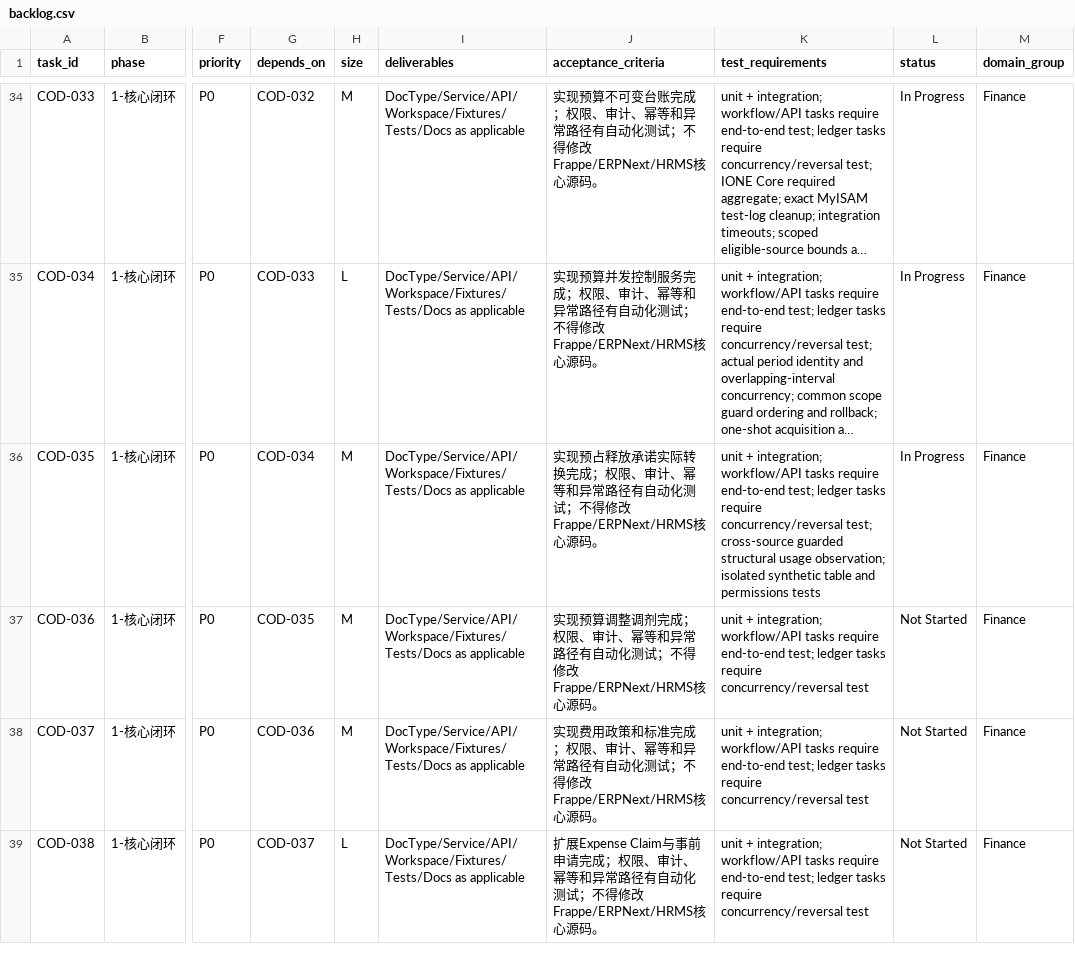
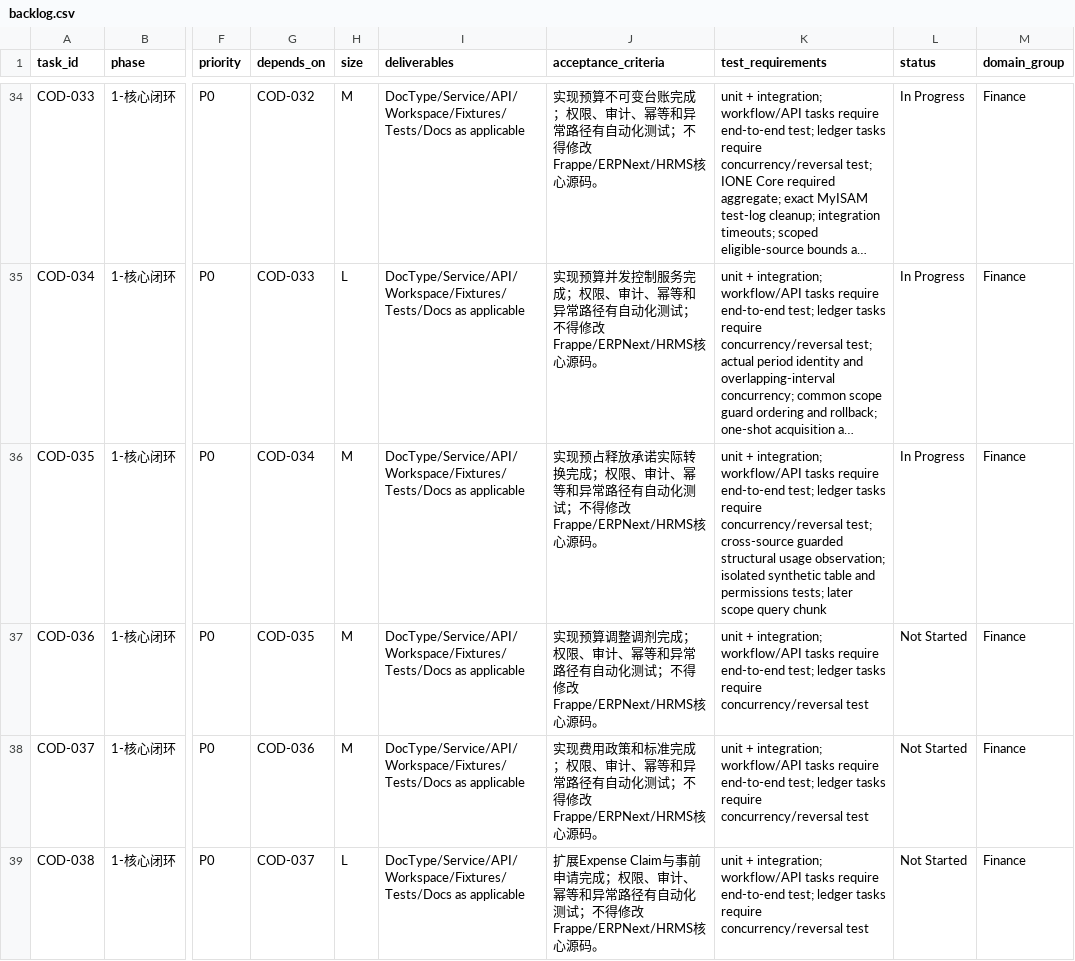
Before and after one commit to jerry317395616/medops, a CSV file: backlog/backlog.csv, drawn as a sheet; only a part is shown, gaps mark what is left out; long unchanged cells end in …; the diff names each change by its address in the sheet, - before the commit and + after, or states it on an @@ line.

Commit message:
Test later budget usage scope chunks

```diff
--- a/backlog/backlog.csv
+++ b/backlog/backlog.csv
-K36 (test_requirements): …and permissions tests
+K36 (test_requirements): …and permissions tests; later scope query chunk
```
Also changed, not shown: 6 other files.
